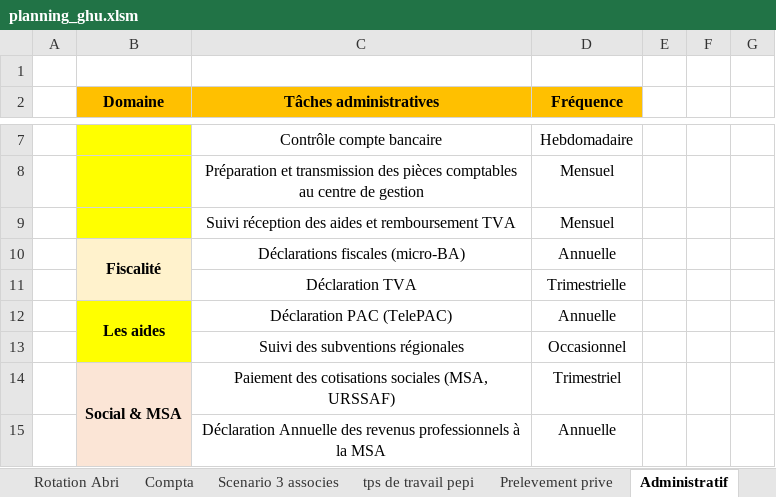
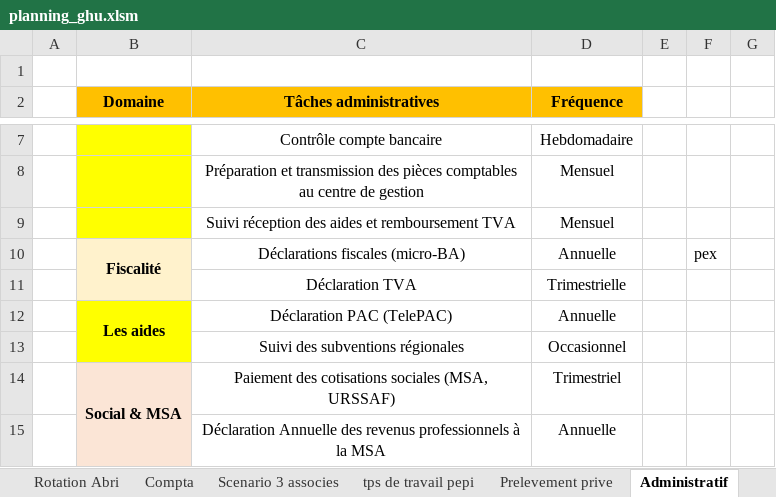
Before and after one commit to Guih44Yahoo/bprea2, an Excel workbook: planning_ghu.xlsm, sheet Administratif, drawn as a sheet; only a part is shown, gaps mark what is left out; values as stored, in another font and other column widths than the file's, no borders; 1 other sheet too large or unreadable and not compared; the diff names each change by its address in the sheet, - before the commit and + after, or states it on an @@ line.

```diff
--- a/planning_ghu.xlsm (sheet Administratif)
+++ b/planning_ghu.xlsm (sheet Administratif)
-F10: (empty)
+F10: pex
```
Also changed, not shown: sheet tps_de_travail_tot, 1 other file.
